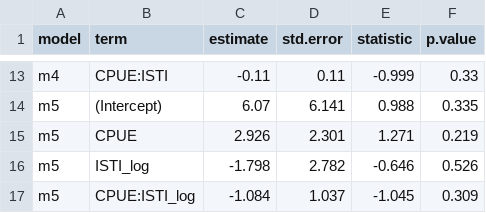
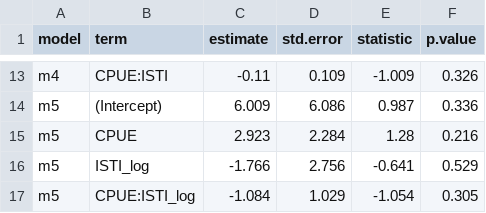
Before and after one commit to commfish/southeast_pink_salmon_preseason, a CSV file: 2021_forecast/results/model_summary_table1.csv, drawn as a sheet; only a part is shown, gaps mark what is left out; the diff covers the shown part only.

```diff
--- a/2021_forecast/results/model_summary_table1.csv
+++ b/2021_forecast/results/model_summary_table1.csv
@@ -13,5 +13,5 @@
-"m4","CPUE:ISTI",-0.11,0.11,-0.999,0.33
-"m5","(Intercept)",6.07,6.141,0.988,0.335
-"m5","CPUE",2.926,2.301,1.271,0.219
-"m5","ISTI_log",-1.798,2.782,-0.646,0.526
-"m5","CPUE:ISTI_log",-1.084,1.037,-1.045,0.309
+"m4","CPUE:ISTI",-0.11,0.109,-1.009,0.326
+"m5","(Intercept)",6.009,6.086,0.987,0.336
+"m5","CPUE",2.923,2.284,1.28,0.216
+"m5","ISTI_log",-1.766,2.756,-0.641,0.529
+"m5","CPUE:ISTI_log",-1.084,1.029,-1.054,0.305
```
Also changed, not shown: 32 edited cells elsewhere in this file, 2021_forecast/results/model_summary_table3.csv, 2021_forecast/results/seak_model_summary.csv, 22 other files.
